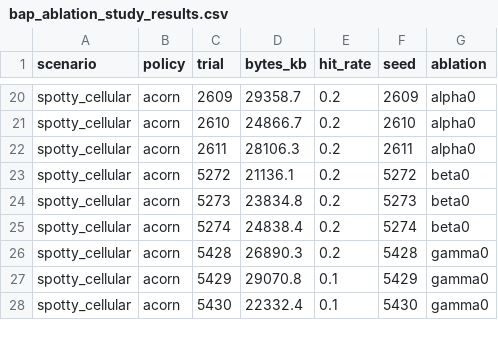
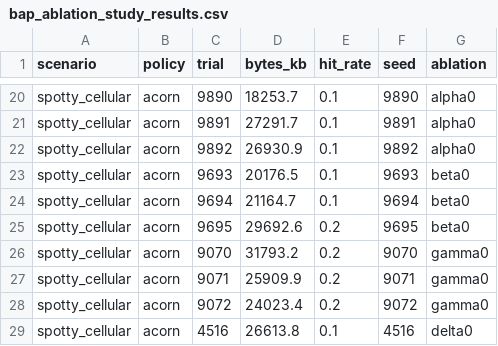
Before and after one commit to divineiloh/ACORN-Edu, a CSV file: results/data/bap_ablation_study_results.csv, drawn as a sheet; only a part is shown, gaps mark what is left out; addresses are those after the commit; the diff covers the shown part only; the diff names each change by its address in the sheet, - before the commit and + after, or states it on an @@ line.

```diff
--- a/results/data/bap_ablation_study_results.csv
+++ b/results/data/bap_ablation_study_results.csv
-C20 (trial): 2609
+C20 (trial): 9890
-D20 (bytes_kb): 29358.7
+D20 (bytes_kb): 18253.7
-E20:E23 (hit_rate): 0.2
+E20:E23 (hit_rate): 0.1
-F20 (seed): 2609
+F20 (seed): 9890
-C21 (trial): 2610
+C21 (trial): 9891
-D21 (bytes_kb): 24866.7
+D21 (bytes_kb): 27291.7
-F21 (seed): 2610
+F21 (seed): 9891
-C22 (trial): 2611
+C22 (trial): 9892
-D22 (bytes_kb): 28106.3
+D22 (bytes_kb): 26930.9
-F22 (seed): 2611
+F22 (seed): 9892
-C23 (trial): 5272
+C23 (trial): 9693
-D23 (bytes_kb): 21136.1
+D23 (bytes_kb): 20176.5
-F23 (seed): 5272
+F23 (seed): 9693
+row 24: spotty_cellular | acorn | 9694 | 21164.7 | 0.1 | 9694 | beta0
-C25 (trial): 5273
+C25 (trial): 9695
-D25 (bytes_kb): 23834.8
+D25 (bytes_kb): 29692.6
-F25 (seed): 5273
+F25 (seed): 9695
-C26 (trial): 5274
+C26 (trial): 9070
-D26 (bytes_kb): 24838.4
+D26 (bytes_kb): 31793.2
-F26 (seed): 5274
+F26 (seed): 9070
-G26 (ablation): beta0
+G26 (ablation): gamma0
-C27 (trial): 5428
+C27 (trial): 9071
-D27 (bytes_kb): 26890.3
+D27 (bytes_kb): 25909.9
-F27 (seed): 5428
+F27 (seed): 9071
-C28 (trial): 5429
+C28 (trial): 9072
-D28 (bytes_kb): 29070.8
+D28 (bytes_kb): 24023.4
-E28 (hit_rate): 0.1
+E28 (hit_rate): 0.2
-F28 (seed): 5429
+F28 (seed): 9072
-C29 (trial): 5430
+C29 (trial): 4516
-D29 (bytes_kb): 22332.4
+D29 (bytes_kb): 26613.8
-F29 (seed): 5430
+F29 (seed): 4516
-G29 (ablation): gamma0
+G29 (ablation): delta0
```
Also changed, not shown: 1 added row, 2 removed rows and 67 edited cells elsewhere in this file, results/ablation/ablation_summary_by_scenario.csv, results/data/bap_ablation_study_aggregates.csv, 6 other files.
